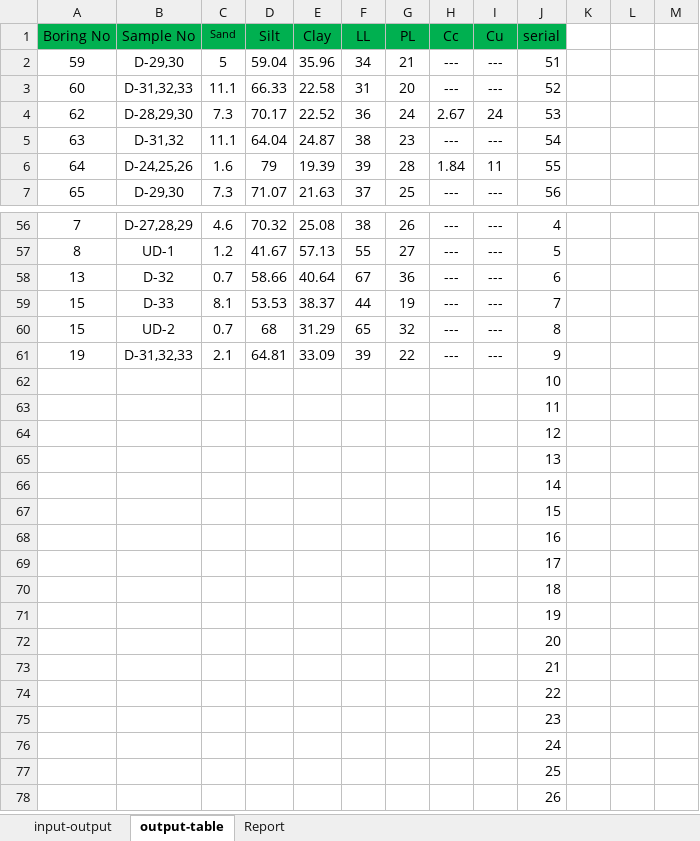
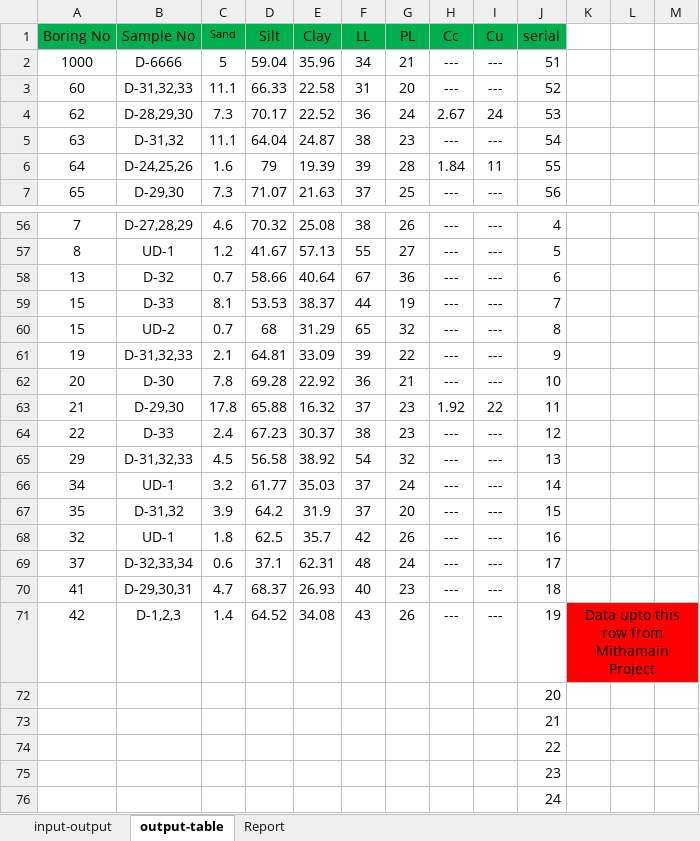
Before and after one commit to mdnasiruddin733/ann-thesis, an Excel workbook: Hydrometer_V8.xlsm, sheet output-table, drawn as a sheet; only a part is shown, gaps mark what is left out; the shorter side is filled out with more unchanged rows; values as stored, in another font and other column widths than the file's, no borders; removed rows and columns are numbered as before the commit, all else as after; the diff names each change by its address in the sheet, - before the commit and + after, or states it on an @@ line.

```diff
--- a/Hydrometer_V8.xlsm (sheet output-table)
+++ b/Hydrometer_V8.xlsm (sheet output-table)
-A2 (Boring No): 59
+A2 (Boring No): 1000
-B2 (Sample No): D-29,30
+B2 (Sample No): D-6666
-row 62:  |  |  |  |  |  |  |  |  | 10
-row 63:  |  |  |  |  |  |  |  |  | 11
-row 64:  |  |  |  |  |  |  |  |  | 12
-row 65:  |  |  |  |  |  |  |  |  | 13
-row 66:  |  |  |  |  |  |  |  |  | 14
-row 67:  |  |  |  |  |  |  |  |  | 15
-row 68:  |  |  |  |  |  |  |  |  | 16
-row 69:  |  |  |  |  |  |  |  |  | 17
-row 70:  |  |  |  |  |  |  |  |  | 18
-row 71:  |  |  |  |  |  |  |  |  | 19
+row 62: 20 | D-30 | 7.8 | 69.28 | 22.92 | 36 | 21 | --- | --- | 10
+row 63: 21 | D-29,30 | 17.8 | 65.88 | 16.32 | 37 | 23 | 1.92 | 22 | 11
+row 64: 22 | D-33 | 2.4 | 67.23 | 30.37 | 38 | 23 | --- | --- | 12
+row 65: 29 | D-31,32,33 | 4.5 | 56.58 | 38.92 | 54 | 32 | --- | --- | 13
+row 66: 34 | UD-1 | 3.2 | 61.77 | 35.03 | 37 | 24 | --- | --- | 14
+row 67: 35 | D-31,32 | 3.9 | 64.2 | 31.9 | 37 | 20 | --- | --- | 15
+row 68: 32 | UD-1 | 1.8 | 62.5 | 35.7 | 42 | 26 | --- | --- | 16
+row 69: 37 | D-32,33,34 | 0.6 | 37.1 | 62.31 | 48 | 24 | --- | --- | 17
+row 70: 41 | D-29,30,31 | 4.7 | 68.37 | 26.93 | 40 | 23 | --- | --- | 18
+row 71: 42 | D-1,2,3 | 1.4 | 64.52 | 34.08 | 43 | 26 | --- | --- | 19 | Data upto this row from Mithamain Project
```
Also changed, not shown: sheet input-output, sheet Report, charts or pictures, Limits-V5.xlsx, 1 other file.
